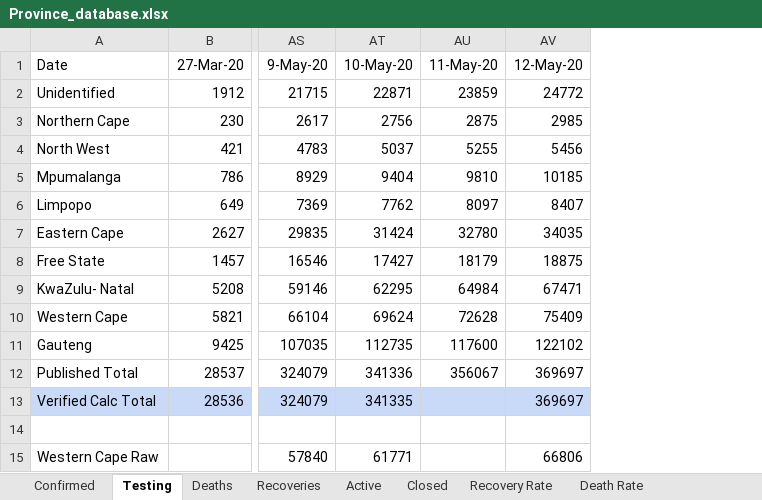
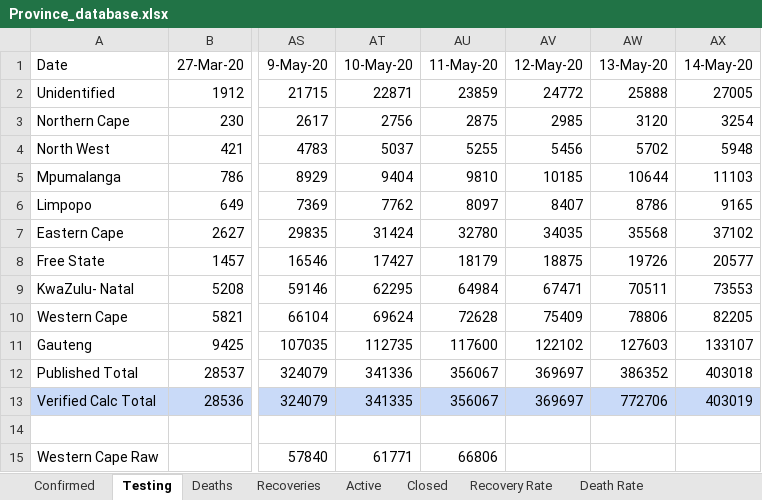
Before and after one commit to pkantue/covid2019, an Excel workbook: Data/Covid2019/SA_data_archive/Province_database.xlsx, sheet Testing, drawn as a sheet; only a part is shown, gaps mark what is left out; values as stored, in another font and other column widths than the file's, no borders; charts and pictures not drawn; the diff names each change by its address in the sheet, - before the commit and + after, or states it on an @@ line.

```diff
--- a/Data/Covid2019/SA_data_archive/Province_database.xlsx (sheet Testing)
+++ b/Data/Covid2019/SA_data_archive/Province_database.xlsx (sheet Testing)
+column AW (13-May-20), rows 2-13: 25888 | 3120 | 5702 | 10644 | 8786 | 35568 | 19726 | 70511 | 78806 | 127603 | 386352 | 772706
+column AX (14-May-20), rows 2-13: 27005 | 3254 | 5948 | 11103 | 9165 | 37102 | 20577 | 73553 | 82205 | 133107 | 403018 | 403019
-AU13 (11-May-20): (empty)
+AU13 (11-May-20): 356067
-AU15 (11-May-20): (empty)
+AU15 (11-May-20): 66806
-AV15 (12-May-20): 66806
+AV15 (12-May-20): (empty)
```
Also changed, not shown: sheet Active, sheet Deaths, sheet Recoveries, sheet Confirmed, sheet Closed, sheet Death Rate, 1 more sheet, other sheet tabs, formulas that keep their value, charts or pictures.
